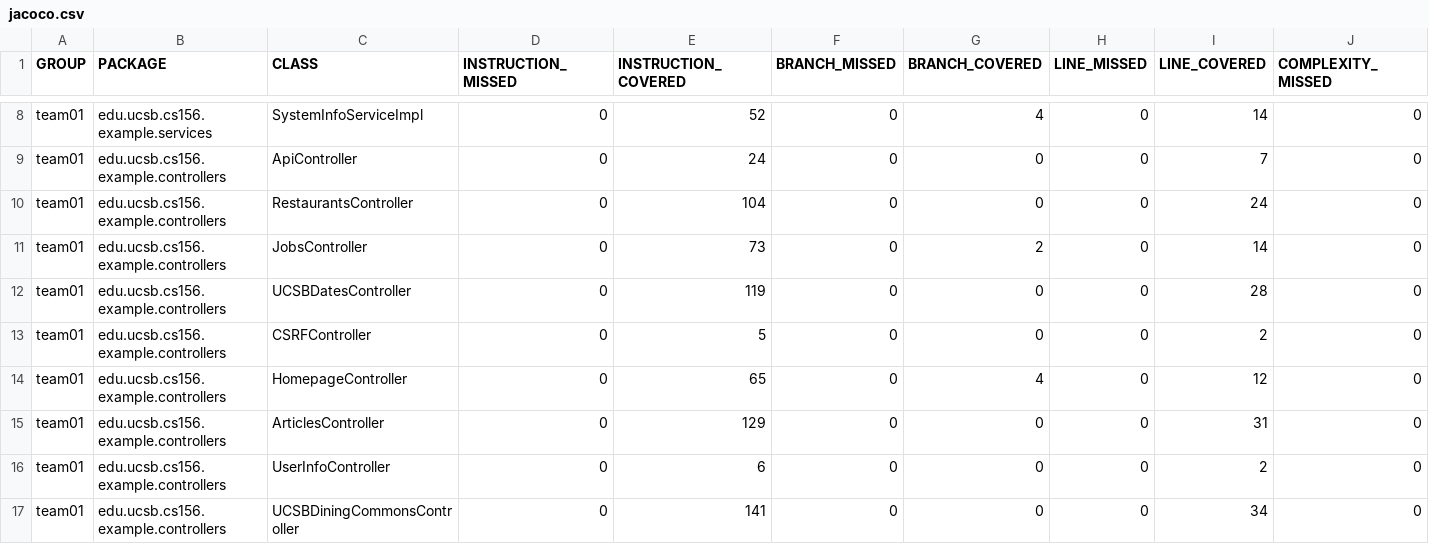
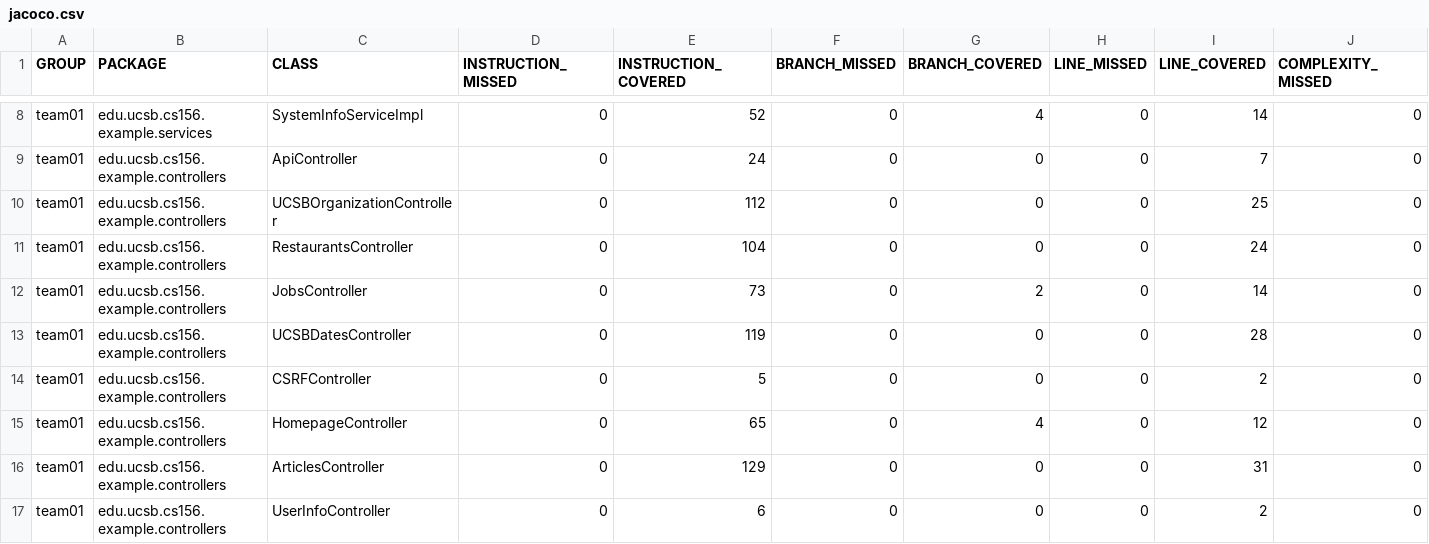
Before and after one commit to ucsb-cs156-f26/team01-f26-14, a CSV file: jacoco/jacoco.csv, drawn as a sheet; only a part is shown, gaps mark what is left out; the shorter side is filled out with more unchanged rows; rows hold the shown columns only; the diff names each change by its address in the sheet, - before the commit and + after, or states it on an @@ line.

Commit message:
Deploying to gh-pages from @ ucsb-cs156-f26/team01-f26-14@6ad5f433ecbd54022552016263bb1c064168ad29 🚀

```diff
--- a/jacoco/jacoco.csv
+++ b/jacoco/jacoco.csv
+row 10: team01 | edu.ucsb.cs156.example.controllers | UCSBOrganizationController | 0 | 112 | 0 | 0 | 0 | 25 | 0
```
Also changed, not shown: 7 other files.
